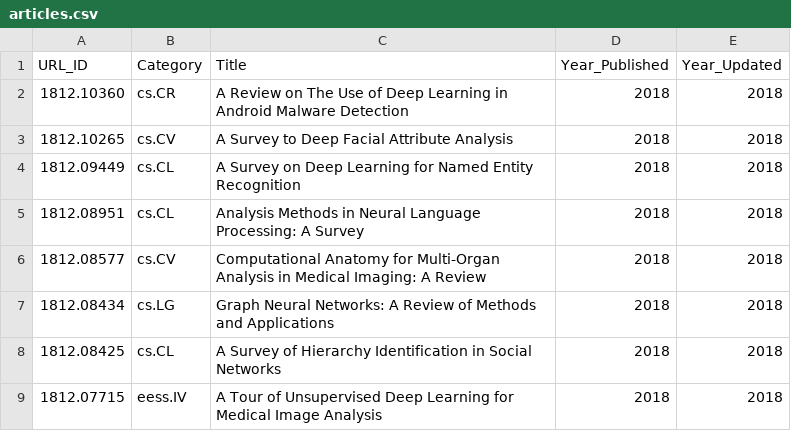
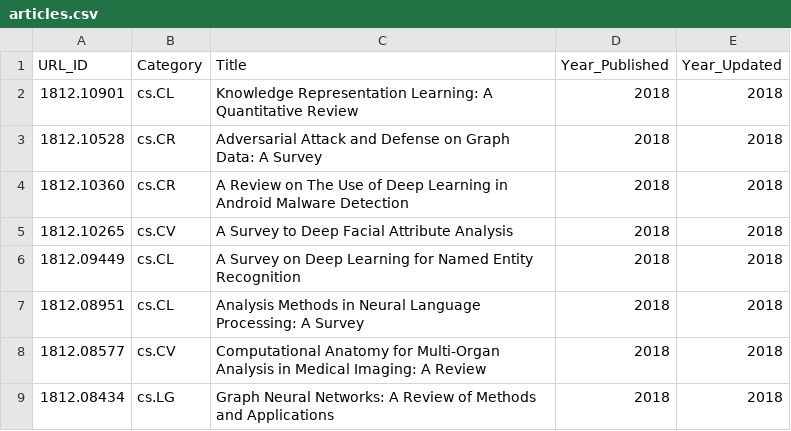
Before and after one commit to ml-feeds/arxiv-ml-reviews, a CSV file: data/articles.csv, drawn as a sheet; only a part is shown; the shorter side is filled out with more unchanged rows; the diff names each change by its address in the sheet, - before the commit and + after, or states it on an @@ line.

```diff
--- a/data/articles.csv
+++ b/data/articles.csv
+row 2: 1812.10901 | cs.CL | Knowledge Representation Learning: A Quantitative Review | 2018 | 2018
+row 3: 1812.10528 | cs.CR | Adversarial Attack and Defense on Graph Data: A Survey | 2018 | 2018
```
Also changed, not shown: 1 other file.
